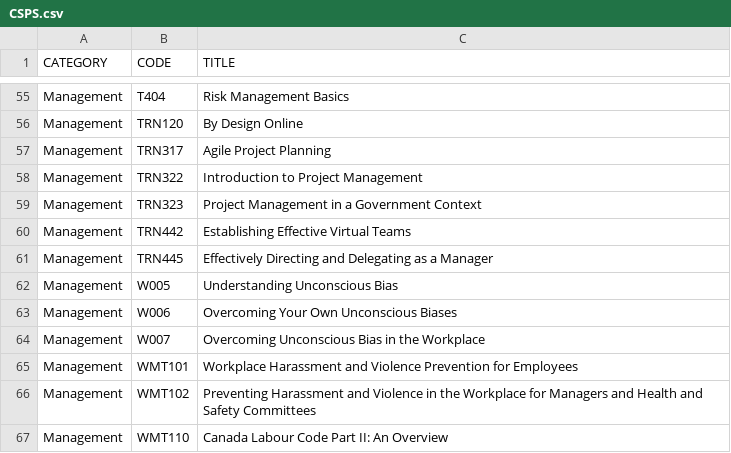
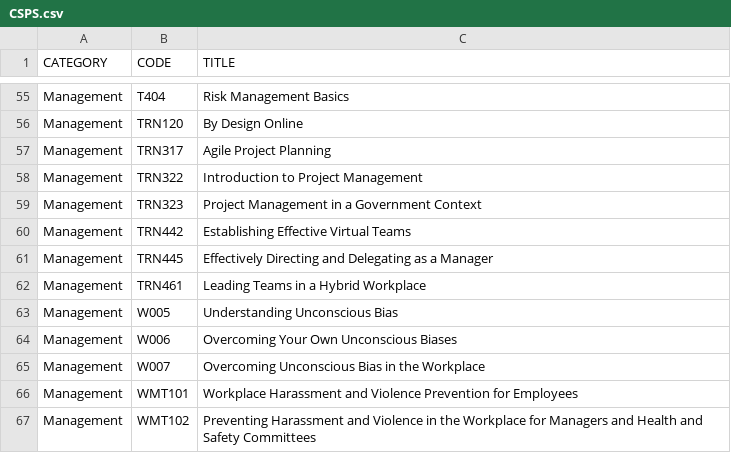
Before and after one commit to onshisan/onshisan.github.io, a CSV file: _data/CSPS.csv, drawn as a sheet; only a part is shown, gaps mark what is left out; the shorter side is filled out with more unchanged rows; the diff names each change by its address in the sheet, - before the commit and + after, or states it on an @@ line.

Commit message:
Update CSPS.csv
Add TRN461

```diff
--- a/_data/CSPS.csv
+++ b/_data/CSPS.csv
+row 62: Management | TRN461 | Leading Teams in a Hybrid Workplace
```
